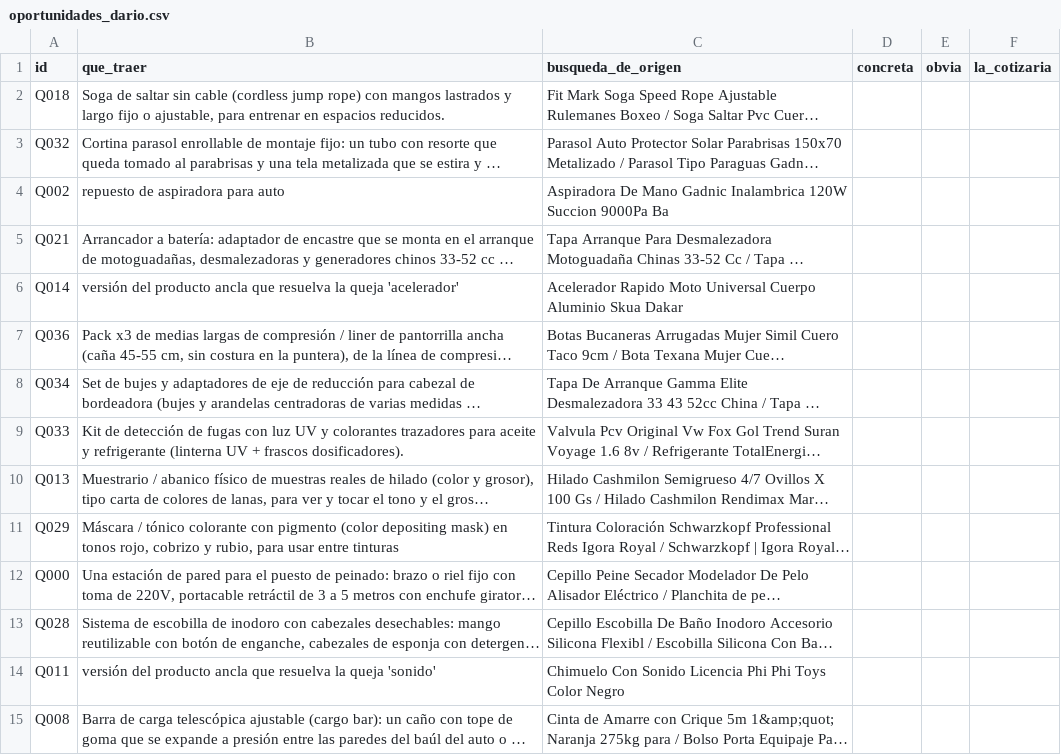
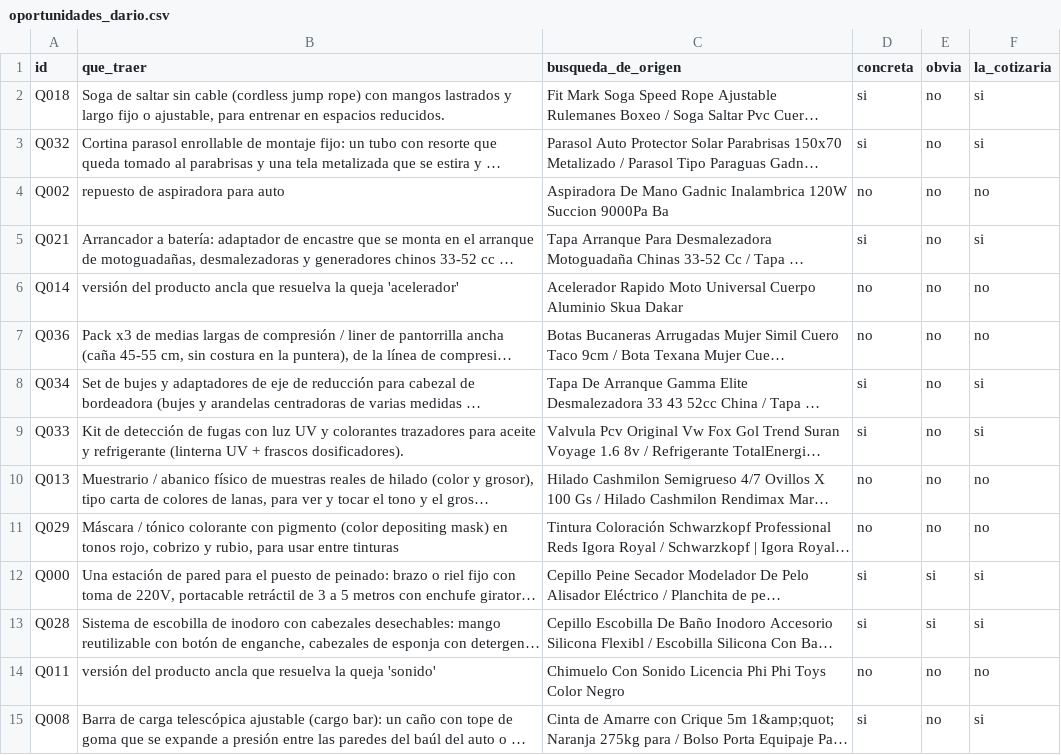
Before and after one commit to codewithpatelo/faltante, a CSV file: data/evaluacion/humano/oportunidades_dario.csv, drawn as a sheet; only a part is shown; long unchanged cells end in …; the diff covers the shown part only; the diff names each change by its address in the sheet, - before the commit and + after, or states it on an @@ line.

```diff
--- a/data/evaluacion/humano/oportunidades_dario.csv
+++ b/data/evaluacion/humano/oportunidades_dario.csv
-D2:D3 (concreta): (empty)
+D2:D3 (concreta): si
-E2:E11 (obvia): (empty)
+E2:E11 (obvia): no
-F2:F3 (la_cotizaria): (empty)
+F2:F3 (la_cotizaria): si
-D4 (concreta): (empty)
+D4 (concreta): no
-F4 (la_cotizaria): (empty)
+F4 (la_cotizaria): no
-D5 (concreta): (empty)
+D5 (concreta): si
-F5 (la_cotizaria): (empty)
+F5 (la_cotizaria): si
-D6:D7 (concreta): (empty)
+D6:D7 (concreta): no
-F6:F7 (la_cotizaria): (empty)
+F6:F7 (la_cotizaria): no
-D8:D9 (concreta): (empty)
+D8:D9 (concreta): si
-F8:F9 (la_cotizaria): (empty)
+F8:F9 (la_cotizaria): si
-D10:D11 (concreta): (empty)
+D10:D11 (concreta): no
-F10:F11 (la_cotizaria): (empty)
+F10:F11 (la_cotizaria): no
-D12:D13 (concreta): (empty)
+D12:D13 (concreta): si
-E12:E13 (obvia): (empty)
+E12:E13 (obvia): si
-F12:F13 (la_cotizaria): (empty)
+F12:F13 (la_cotizaria): si
-D14 (concreta): (empty)
+D14 (concreta): no
-E14:E15 (obvia): (empty)
+E14:E15 (obvia): no
-F14 (la_cotizaria): (empty)
+F14 (la_cotizaria): no
-D15 (concreta): (empty)
+D15 (concreta): si
-F15 (la_cotizaria): (empty)
+F15 (la_cotizaria): si
```
Also changed, not shown: 69 edited cells elsewhere in this file, data/evaluacion/humano/planilla_dario.csv, 1 other file.
